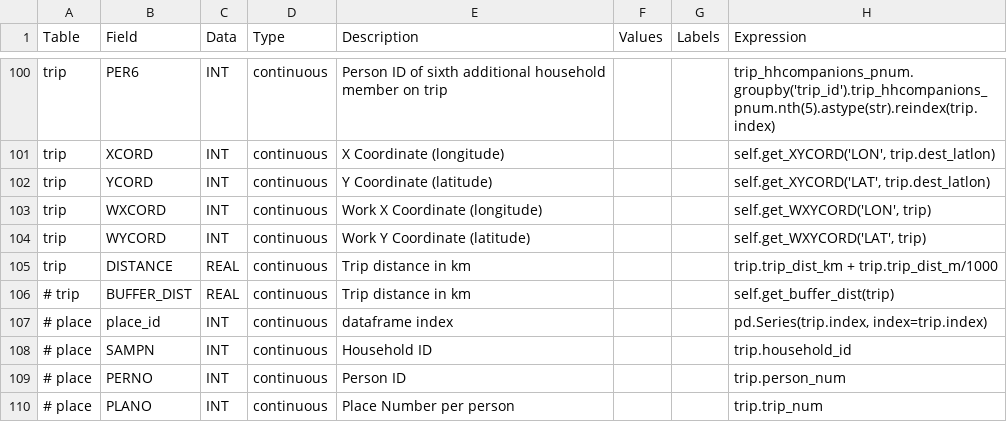
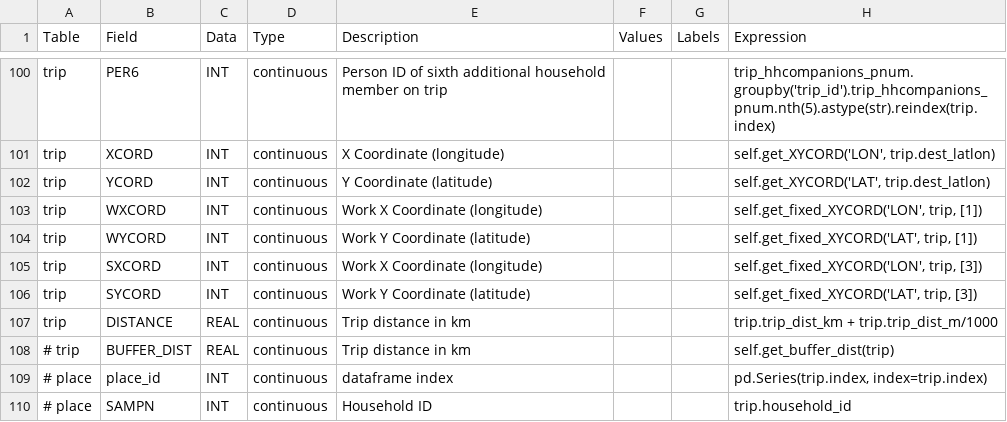
Before and after one commit to RSGInc/SPF_tool, a CSV file: configs/preprocess_specs/preprocess_mapping.csv, drawn as a sheet; only a part is shown, gaps mark what is left out; the shorter side is filled out with more unchanged rows.

```diff
--- a/configs/preprocess_specs/preprocess_mapping.csv
+++ b/configs/preprocess_specs/preprocess_mapping.csv
@@ -102,4 +102,6 @@ trip,XCORD,INT,continuous,X Coordinate (longitude),,,"self.get_XYCORD('LON', tri
 trip,YCORD,INT,continuous,Y Coordinate (latitude),,,"self.get_XYCORD('LAT', trip.dest_latlon)"
-trip,WXCORD,INT,continuous,Work X Coordinate (longitude),,,"self.get_WXYCORD('LON', trip)"
-trip,WYCORD,INT,continuous,Work Y Coordinate (latitude),,,"self.get_WXYCORD('LAT', trip)"
+trip,WXCORD,INT,continuous,Work X Coordinate (longitude),,,"self.get_fixed_XYCORD('LON', trip, [1])"
+trip,WYCORD,INT,continuous,Work Y Coordinate (latitude),,,"self.get_fixed_XYCORD('LAT', trip, [1])"
+trip,SXCORD,INT,continuous,Work X Coordinate (longitude),,,"self.get_fixed_XYCORD('LON', trip, [3])"
+trip,SYCORD,INT,continuous,Work Y Coordinate (latitude),,,"self.get_fixed_XYCORD('LAT', trip, [3])"
 trip,DISTANCE,REAL,continuous,Trip distance in km,,,"trip.trip_dist_km + trip.trip_dist_m/1000"
```
Also changed, not shown: 8 other files.
